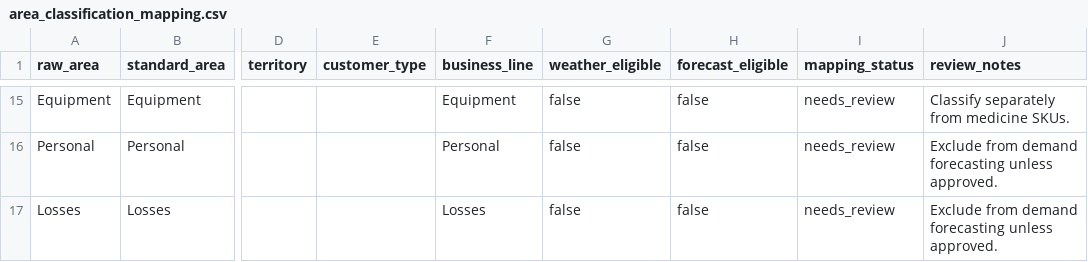
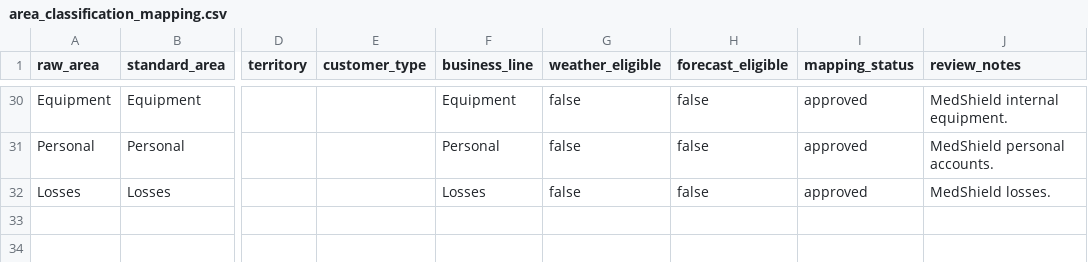
Before and after one commit to IS-Capstone-Group9/medshield-alt-working-repo, a CSV file: datasources/templates/area_classification_mapping.csv, drawn as a sheet; only a part is shown, gaps mark what is left out; addresses are those after the commit; the diff covers the shown part only; the diff names each change by its address in the sheet, - before the commit and + after, or states it on an @@ line.

```diff
--- a/datasources/templates/area_classification_mapping.csv
+++ b/datasources/templates/area_classification_mapping.csv
-I30:I32 (mapping_status): needs_review
+I30:I32 (mapping_status): approved
-J30 (review_notes): Classify separately from medicine SKUs.
+J30 (review_notes): MedShield internal equipment.
-J31 (review_notes): Exclude from demand forecasting unless approved.
+J31 (review_notes): MedShield personal accounts.
-J32 (review_notes): Exclude from demand forecasting unless approved.
+J32 (review_notes): MedShield losses.
```
Also changed, not shown: 15 added rows and 12 edited cells elsewhere in this file, 5 other files.
